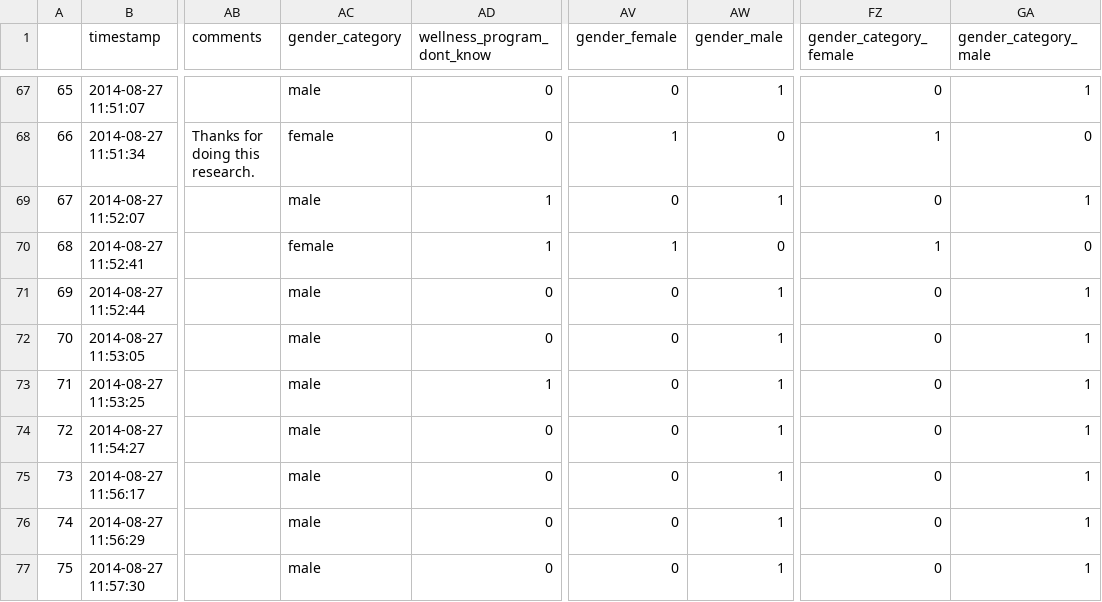
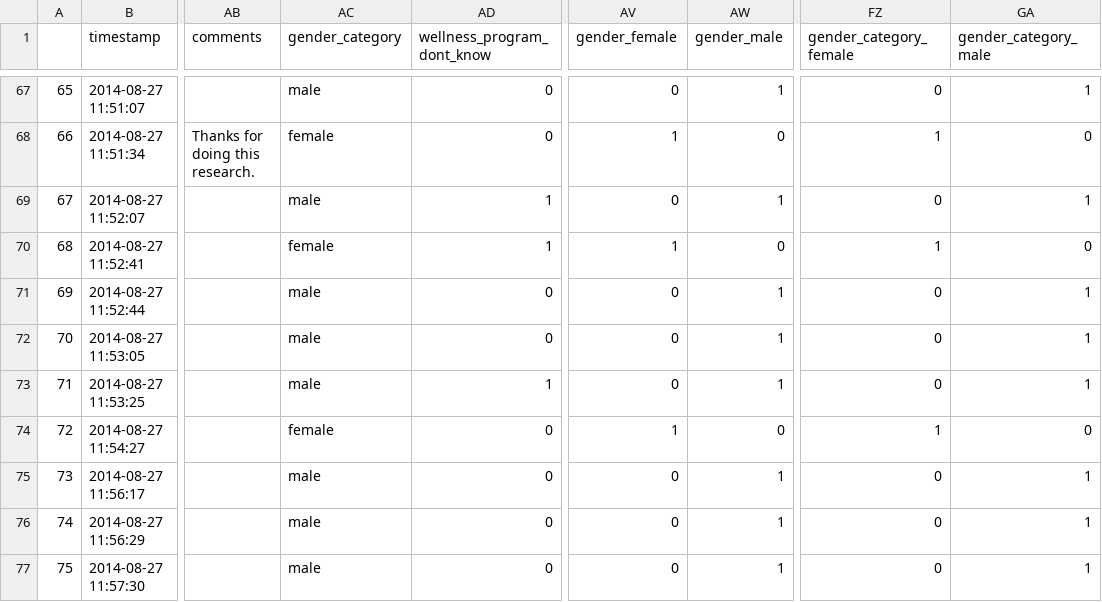
Before and after one commit to bgveenstra/ds-sf-32-brianna, a CSV file: mental-health-in-tech/datasets/2014/clean-mental-health-in-tech-2014.csv, drawn as a sheet; only a part is shown, gaps mark what is left out; the diff names each change by its address in the sheet, - before the commit and + after, or states it on an @@ line.

Commit message:
2016 cleaning, some chart exploration and combination attempt

```diff
--- a/mental-health-in-tech/datasets/2014/clean-mental-health-in-tech-2014.csv
+++ b/mental-health-in-tech/datasets/2014/clean-mental-health-in-tech-2014.csv
-AC74 (gender_category): male
+AC74 (gender_category): female
-AV74 (gender_female): 0
+AV74 (gender_female): 1
-AW74 (gender_male): 1
+AW74 (gender_male): 0
-FZ74 (gender_category_female): 0
+FZ74 (gender_category_female): 1
-GA74 (gender_category_male): 1
+GA74 (gender_category_male): 0
```
Also changed, not shown: 7 other files.
